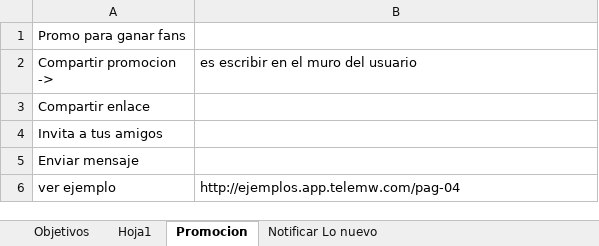
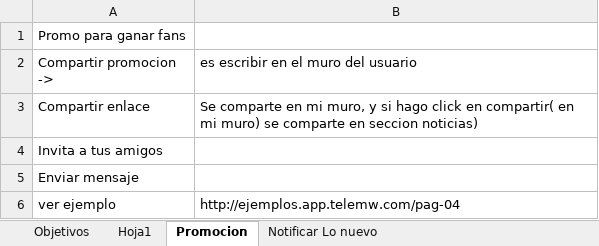
Before and after one commit to BenjaOtero/trend-ecommerce, an Excel workbook: varios/Implementacion_facebook.xlsx, sheet Promocion, drawn as a sheet; values as stored, in another font and other column widths than the file's, no borders; the diff names each change by its address in the sheet, - before the commit and + after, or states it on an @@ line.

```diff
--- a/varios/Implementacion_facebook.xlsx (sheet Promocion)
+++ b/varios/Implementacion_facebook.xlsx (sheet Promocion)
-B3: (empty)
+B3: Se comparte en mi muro, y si hago click en compartir( en mi muro) se comparte en seccion noticias)
```
Also changed, not shown: sheet Notificar Lo nuevo.
